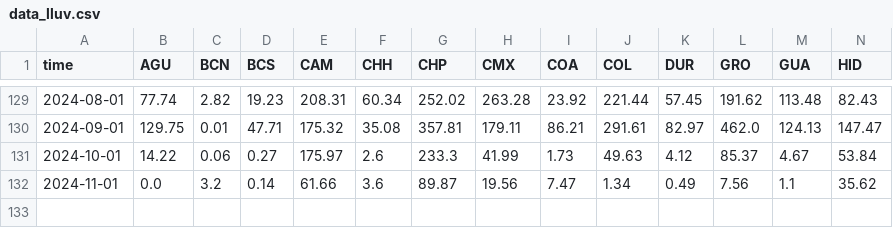
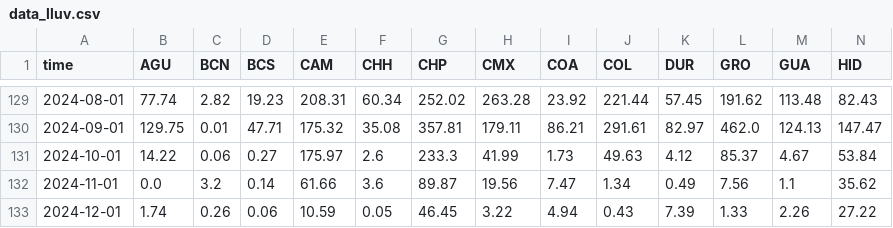
Before and after one commit to JRamonHA/App-Conagua, a CSV file: data/data_lluv.csv, drawn as a sheet; only a part is shown, gaps mark what is left out; rows hold the shown columns only; the diff names each change by its address in the sheet, - before the commit and + after, or states it on an @@ line.

```diff
--- a/data/data_lluv.csv
+++ b/data/data_lluv.csv
+row 133: 2024-12-01 | 1.74 | 0.26 | 0.06 | 10.59 | 0.05 | 46.45 | 3.22 | 4.94 | 0.43 | 7.39 | 1.33 | 2.26 | 27.22
```
Also changed, not shown: data/data_TMed.csv, data/data_Tmax.csv, 1 other file.
